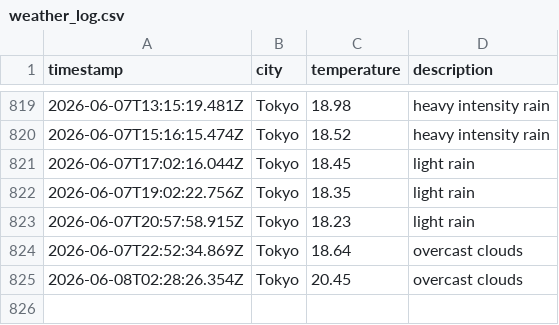
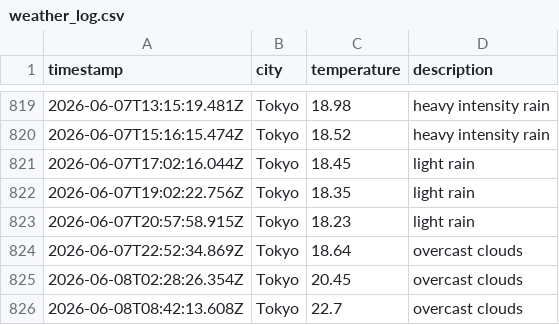
Before and after one commit to UlyssesTyson/Weather-App, a CSV file: data/weather_log.csv, drawn as a sheet; only a part is shown, gaps mark what is left out.

```diff
--- a/data/weather_log.csv
+++ b/data/weather_log.csv
@@ -825 +825,2 @@ timestamp,city,temperature,description
 2026-06-08T02:28:26.354Z,Tokyo,20.45,overcast clouds
+2026-06-08T08:42:13.608Z,Tokyo,22.7,overcast clouds
```
Also changed, not shown: 1 other file.
